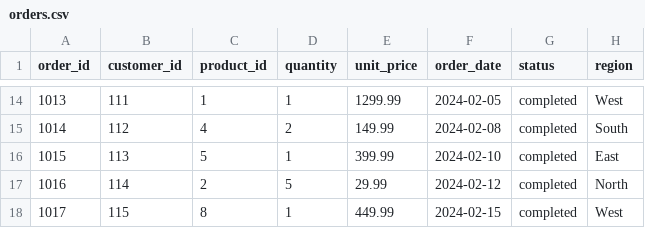
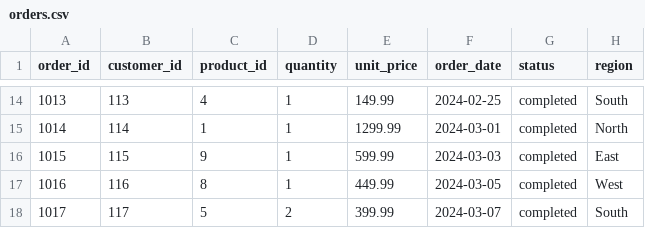
Before and after one commit to osks/lence, a CSV file: example/data/orders.csv, drawn as a sheet; only a part is shown, gaps mark what is left out; the diff covers the shown part only.

```diff
--- a/example/data/orders.csv
+++ b/example/data/orders.csv
@@ -14,5 +14,5 @@ order_id,customer_id,product_id,quantity,unit_price,order_date,status,region
-1013,111,1,1,1299.99,2024-02-05,completed,West
-1014,112,4,2,149.99,2024-02-08,completed,South
-1015,113,5,1,399.99,2024-02-10,completed,East
-1016,114,2,5,29.99,2024-02-12,completed,North
-1017,115,8,1,449.99,2024-02-15,completed,West
+1013,113,4,1,149.99,2024-02-25,completed,South
+1014,114,1,1,1299.99,2024-03-01,completed,North
+1015,115,9,1,599.99,2024-03-03,completed,East
+1016,116,8,1,449.99,2024-03-05,completed,West
+1017,117,5,2,399.99,2024-03-07,completed,South
```
Also changed, not shown: 100 edited cells elsewhere in this file, 31 other files.
